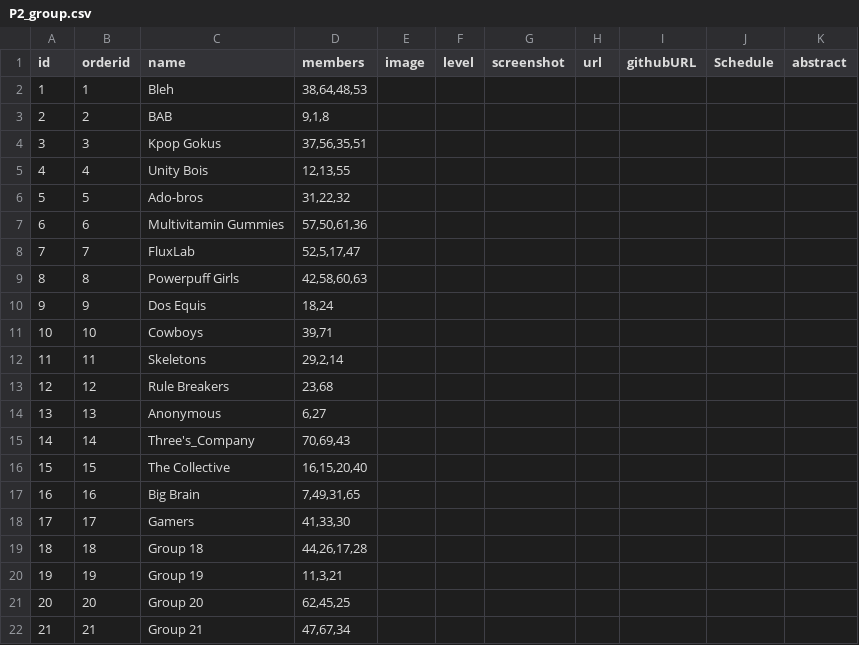
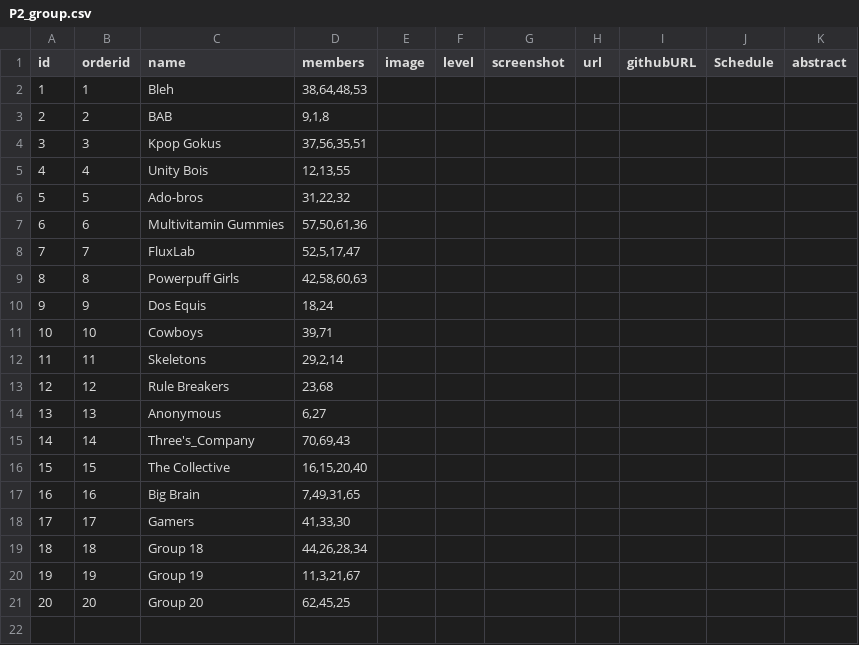
Before and after one commit to iDataVisualizationLab/CS5331-VirtualReality-Fall2020, a CSV file: P2/P2_group.csv, drawn as a sheet.

Commit message:
Update P2_group.csv

```diff
--- a/P2/P2_group.csv
+++ b/P2/P2_group.csv
@@ -18,5 +18,4 @@ id,orderid,name,members,image,level,screenshot,url,githubURL,Schedule,abstract
 17,17,Gamers,"41,33,30",,,,,,,
-18,18,Group 18,"44,26,17,28",,,,,,,
-19,19,Group 19,"11,3,21",,,,,,,
+18,18,Group 18,"44,26,28,34",,,,,,,
+19,19,Group 19,"11,3,21,67",,,,,,,
 20,20,Group 20,"62,45,25",,,,,,,
-21,21,Group 21,"47,67,34",,,,,,,
```
